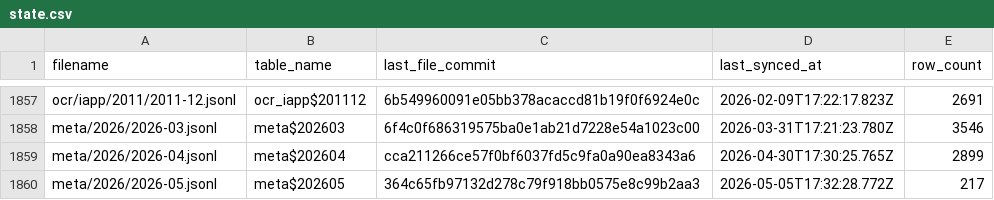
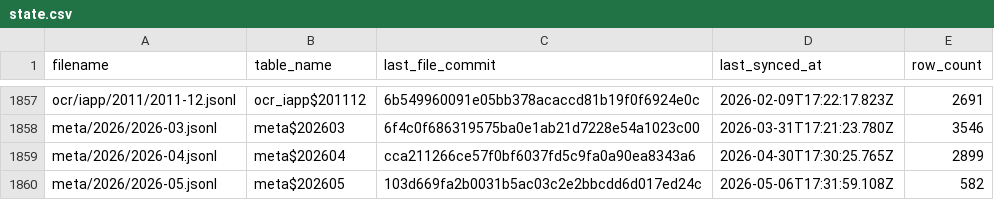
Before and after one commit to dtinth/openlawdata-bigquery, a CSV file: state.csv, drawn as a sheet; only a part is shown, gaps mark what is left out.

Commit message:
Update state.csv

```diff
--- a/state.csv
+++ b/state.csv
@@ -1859,2 +1859,2 @@ meta/2026/2026-03.jsonl,meta$202603,6f4c0f686319575ba0e1ab21d7228e54a1023c00,202
 meta/2026/2026-04.jsonl,meta$202604,cca211266ce57f0bf6037fd5c9fa0a90ea8343a6,2026-04-30T17:30:25.765Z,2899
-meta/2026/2026-05.jsonl,meta$202605,364c65fb97132d278c79f918bb0575e8c99b2aa3,2026-05-05T17:32:28.772Z,217
+meta/2026/2026-05.jsonl,meta$202605,103d669fa2b0031b5ac03c2e2bbcdd6d017ed24c,2026-05-06T17:31:59.108Z,582
```
